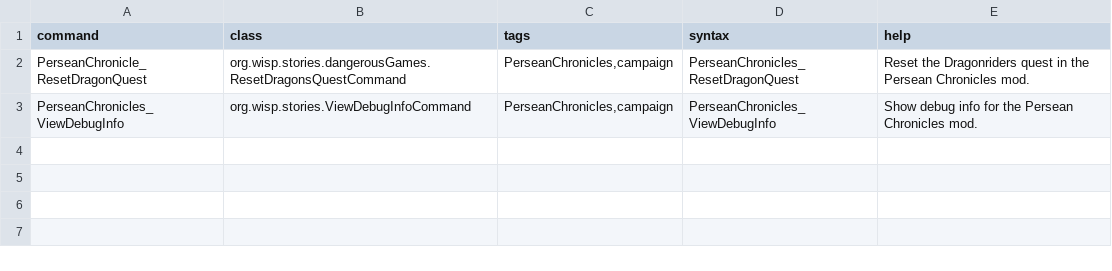
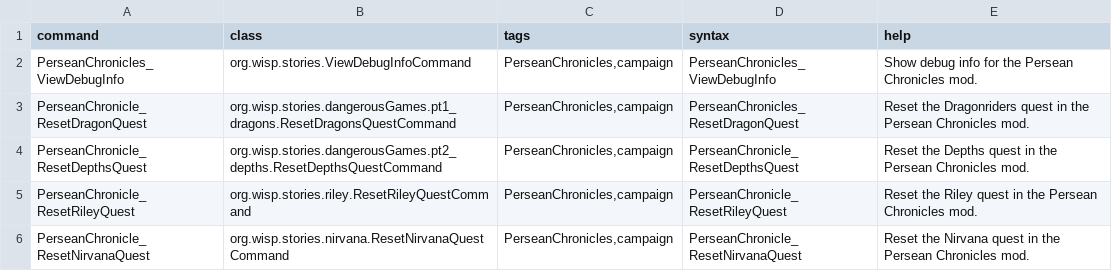
Before and after one commit to wispborne/persean-chronicles, a CSV file: data/console/commands.csv, drawn as a sheet; removed rows and columns are numbered as before the commit, all else as after; the diff names each change by its address in the sheet, - before the commit and + after, or states it on an @@ line.

Commit message:
Adds MUSIC.  Support for text-driven pauses.
Crash fix for crystal condition. Adds nirvana to debug command.

```diff
--- a/data/console/commands.csv
+++ b/data/console/commands.csv
-row 2: PerseanChronicle_ResetDragonQuest | org.wisp.stories.dangerousGames.ResetDragonsQuestCommand | PerseanChronicles,campaign | PerseanChronicles_ResetDragonQuest | Reset the Dragonriders quest in the Persean Chronicles mod.
+row 3: PerseanChronicle_ResetDragonQuest | org.wisp.stories.dangerousGames.pt1_dragons.ResetDragonsQuestCommand | PerseanChronicles,campaign | PerseanChronicles_ResetDragonQuest | Reset the Dragonriders quest in the Persean Chronicles mod.
+row 4: PerseanChronicle_ResetDepthsQuest | org.wisp.stories.dangerousGames.pt2_depths.ResetDepthsQuestCommand | PerseanChronicles,campaign | PerseanChronicle_ResetDepthsQuest | Reset the Depths quest in the Persean Chronicles mod.
+row 5: PerseanChronicle_ResetRileyQuest | org.wisp.stories.riley.ResetRileyQuestCommand | PerseanChronicles,campaign | PerseanChronicle_ResetRileyQuest | Reset the Riley quest in the Persean Chronicles mod.
+row 6: PerseanChronicle_ResetNirvanaQuest | org.wisp.stories.nirvana.ResetNirvanaQuestCommand | PerseanChronicles,campaign | PerseanChronicle_ResetNirvanaQuest | Reset the Nirvana quest in the Persean Chronicles mod.
```
Also changed, not shown: 33 other files.
